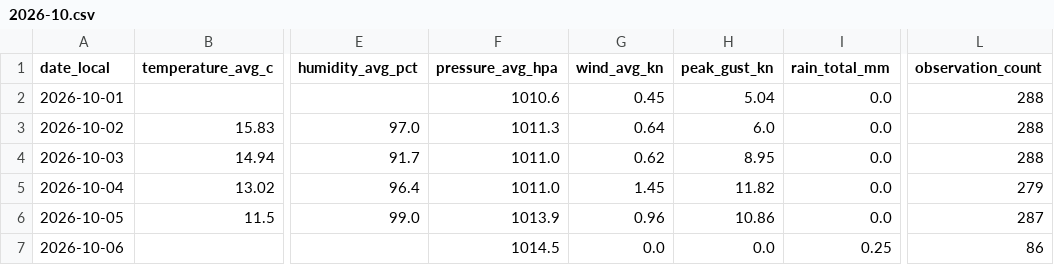
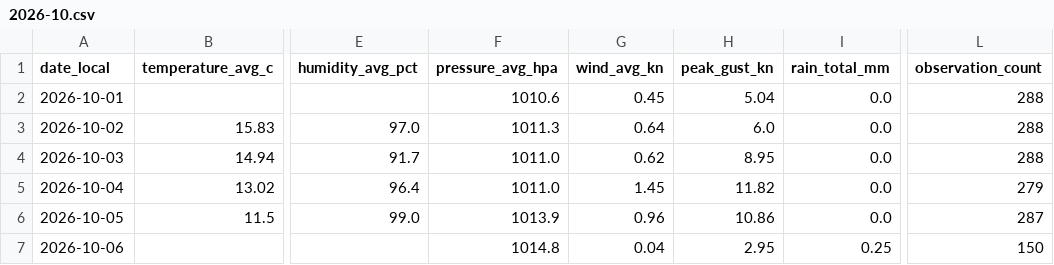
Before and after one commit to TrentinP/brambley-weather, a CSV file: data/daily/2026-10.csv, drawn as a sheet; only a part is shown, gaps mark what is left out; the diff names each change by its address in the sheet, - before the commit and + after, or states it on an @@ line.

```diff
--- a/data/daily/2026-10.csv
+++ b/data/daily/2026-10.csv
-F7 (pressure_avg_hpa): 1014.5
+F7 (pressure_avg_hpa): 1014.8
-G7 (wind_avg_kn): 0.0
+G7 (wind_avg_kn): 0.04
-H7 (peak_gust_kn): 0.0
+H7 (peak_gust_kn): 2.95
-L7 (observation_count): 86
+L7 (observation_count): 150
```
Also changed, not shown: 3 other files.
